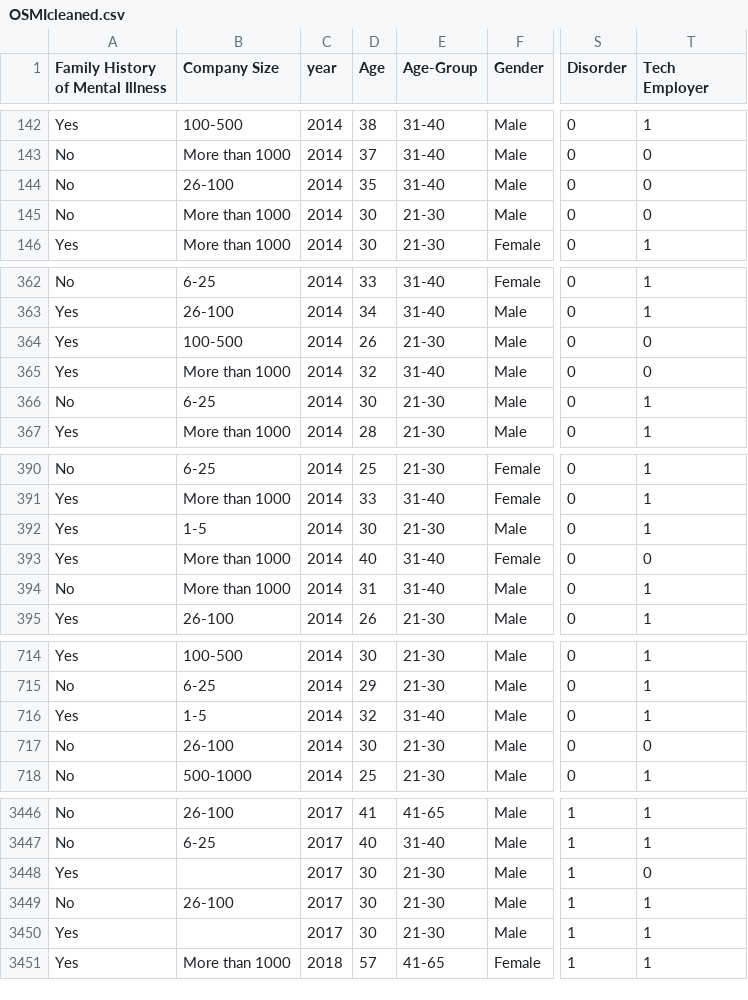
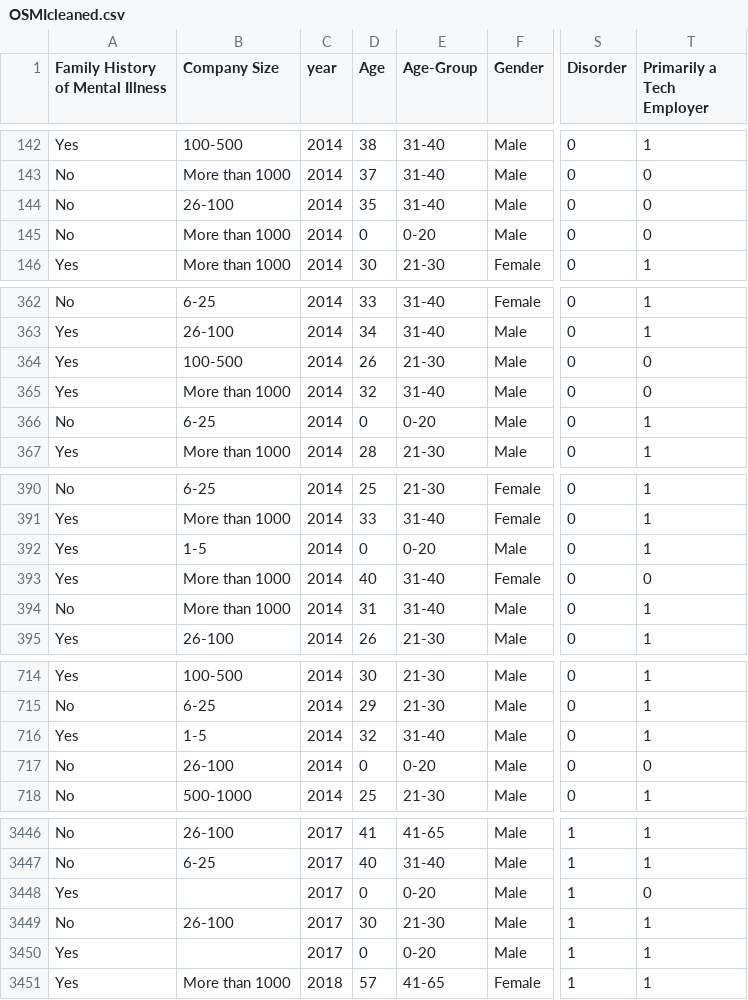
Before and after one commit to ronitrex/MentalHealth, a CSV file: cleanedDatasets/OSMIcleaned.csv, drawn as a sheet; only a part is shown, gaps mark what is left out; the diff covers the shown part only; the diff names each change by its address in the sheet, - before the commit and + after, or states it on an @@ line.

```diff
--- a/cleanedDatasets/OSMIcleaned.csv
+++ b/cleanedDatasets/OSMIcleaned.csv
-T1: Tech Employer
+T1: Primarily a Tech Employer
-D145 (Age): 30
+D145 (Age): 0
-E145 (Age-Group): 21-30
+E145 (Age-Group): 0-20
-D366 (Age): 30
+D366 (Age): 0
-E366 (Age-Group): 21-30
+E366 (Age-Group): 0-20
-D392 (Age): 30
+D392 (Age): 0
-E392 (Age-Group): 21-30
+E392 (Age-Group): 0-20
-D717 (Age): 30
+D717 (Age): 0
-E717 (Age-Group): 21-30
+E717 (Age-Group): 0-20
-D3448 (Age): 30
+D3448 (Age): 0
-E3448 (Age-Group): 21-30
+E3448 (Age-Group): 0-20
-D3450 (Age): 30
+D3450 (Age): 0
-E3450 (Age-Group): 21-30
+E3450 (Age-Group): 0-20
```
Also changed, not shown: 10 edited cells elsewhere in this file, 9 other files.
